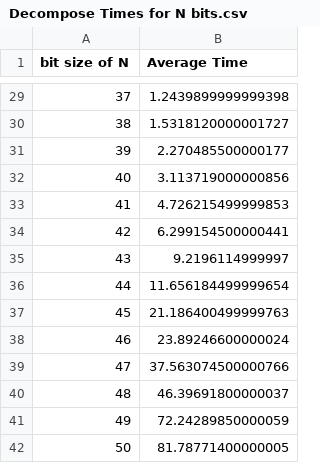
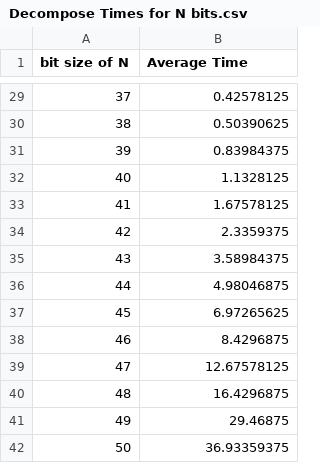
Before and after one commit to UOBMathTeam/CryptographyProject, a CSV file: data/Decompose Times for N bits.csv, drawn as a sheet; only a part is shown, gaps mark what is left out; the diff covers the shown part only.

Commit message:
Add benchmark system stats in README.md Add ASCII art title and link to their website Add link to our giithub repository in the README.md Add processor times on benchmark system and frozen timeit Add new html document

```diff
--- a/data/Decompose Times for N bits.csv
+++ b/data/Decompose Times for N bits.csv
@@ -29,14 +29,14 @@ bit size of N,Average Time
-37,1.2439899999999398
-38,1.5318120000001727
-39,2.270485500000177
-40,3.113719000000856
-41,4.726215499999853
-42,6.299154500000441
-43,9.2196114999997
-44,11.656184499999654
-45,21.186400499999763
-46,23.89246600000024
-47,37.563074500000766
-48,46.39691800000037
-49,72.24289850000059
-50,81.78771400000005
+37,0.42578125
+38,0.50390625
+39,0.83984375
+40,1.1328125
+41,1.67578125
+42,2.3359375
+43,3.58984375
+44,4.98046875
+45,6.97265625
+46,8.4296875
+47,12.67578125
+48,16.4296875
+49,29.46875
+50,36.93359375
```
Also changed, not shown: 27 edited cells elsewhere in this file, data/Decompose Operations.csv, data/Decompose Times.csv, 7 other files.
